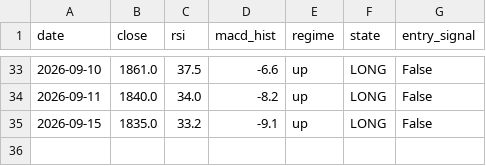
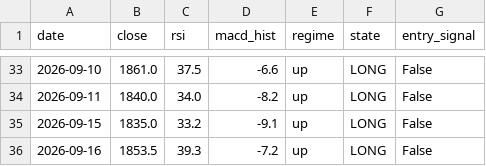
Before and after one commit to crayonshinchantest/Stocktest-2-, a CSV file: output/paper_log.csv, drawn as a sheet; only a part is shown, gaps mark what is left out; the diff names each change by its address in the sheet, - before the commit and + after, or states it on an @@ line.

```diff
--- a/output/paper_log.csv
+++ b/output/paper_log.csv
+row 36: 2026-09-16 | 1853.5 | 39.3 | -7.2 | up | LONG | False
```
